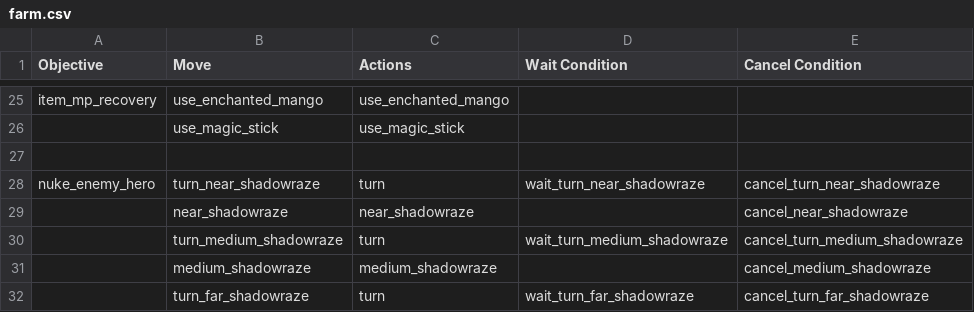
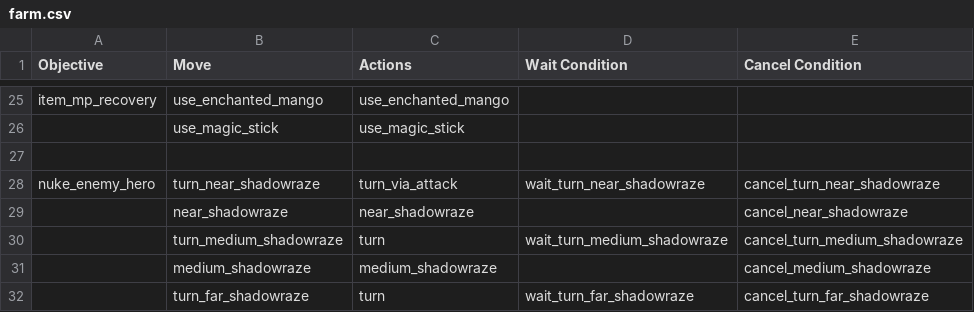
Before and after one commit to ellysh/dota2-omen-bots, a CSV file: generator/database/csv/farm.csv, drawn as a sheet; only a part is shown, gaps mark what is left out.

Commit message:
Implement the "turn" move for near shadowraze via attacking
It allows for fixing the issue witch cyclic hanging because of the position change.
It does not make sense to apply attack for other razes because bot will come to the
attack distance (500) and change position anyway.

```diff
--- a/generator/database/csv/farm.csv
+++ b/generator/database/csv/farm.csv
@@ -27,3 +27,3 @@ item_mp_recovery;use_enchanted_mango;use_enchanted_mango;;
 ;;;;
-nuke_enemy_hero;turn_near_shadowraze;turn;wait_turn_near_shadowraze;cancel_turn_near_shadowraze
+nuke_enemy_hero;turn_near_shadowraze;turn_via_attack;wait_turn_near_shadowraze;cancel_turn_near_shadowraze
 ;near_shadowraze;near_shadowraze;;cancel_near_shadowraze
```
Also changed, not shown: 4 other files.
